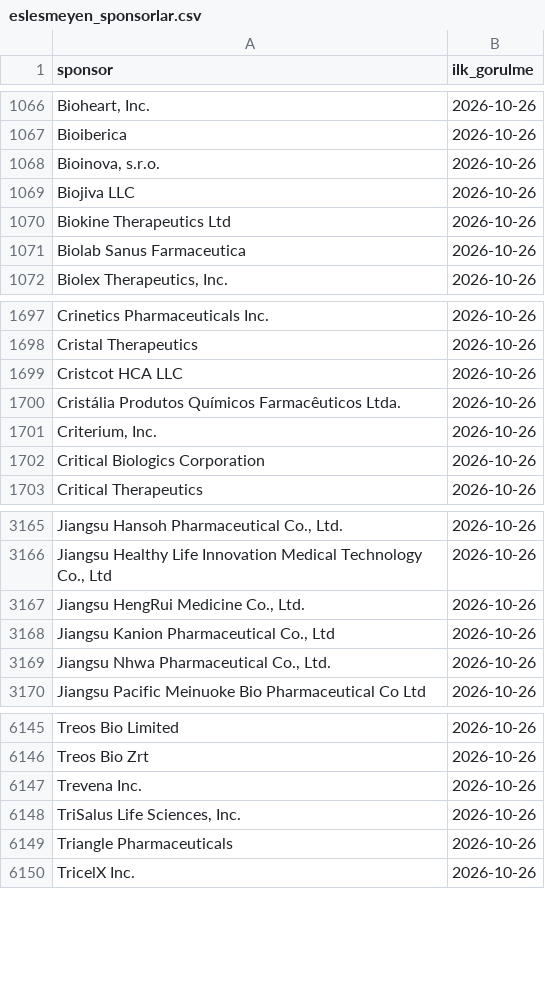
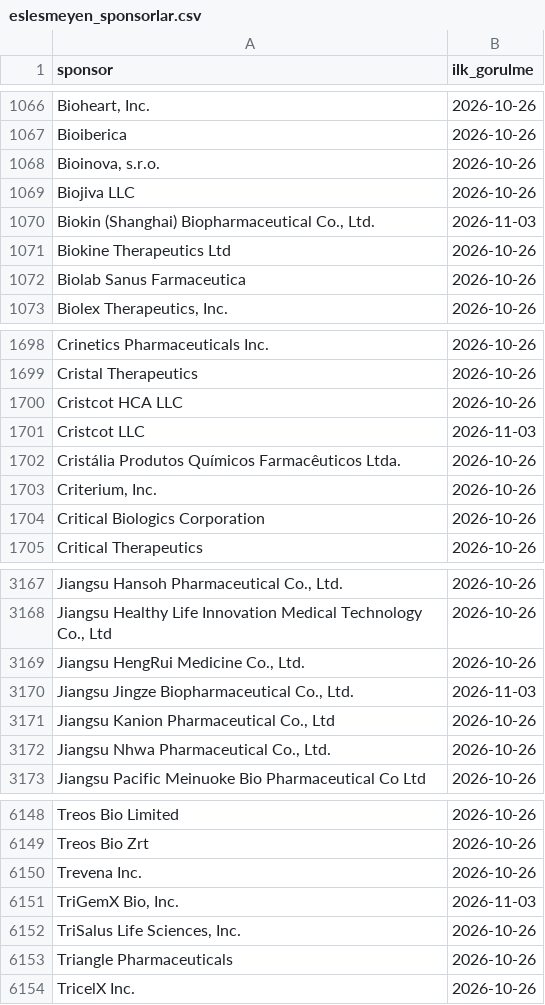
Before and after one commit to senoldak/rasathane, a CSV file: biOF/rasathane/veri/eslesmeyen_sponsorlar.csv, drawn as a sheet; only a part is shown, gaps mark what is left out; the diff names each change by its address in the sheet, - before the commit and + after, or states it on an @@ line.

```diff
--- a/biOF/rasathane/veri/eslesmeyen_sponsorlar.csv
+++ b/biOF/rasathane/veri/eslesmeyen_sponsorlar.csv
+row 1070: Biokin (Shanghai) Biopharmaceutical Co., Ltd. | 2026-11-03
+row 1701: Cristcot LLC | 2026-11-03
+row 3170: Jiangsu Jingze Biopharmaceutical Co., Ltd. | 2026-11-03
+row 6151: TriGemX Bio, Inc. | 2026-11-03
```
Also changed, not shown: biOF/rasathane/veri/gonderilen_kartlar.csv, 2 other files.
